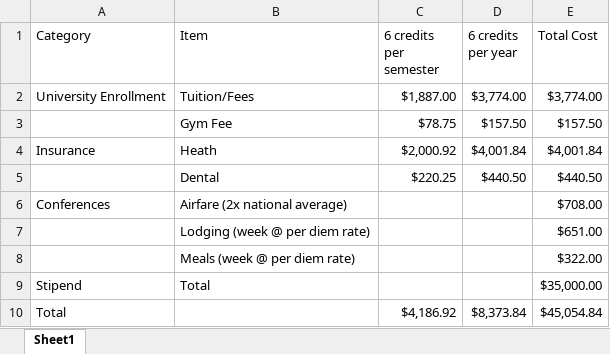
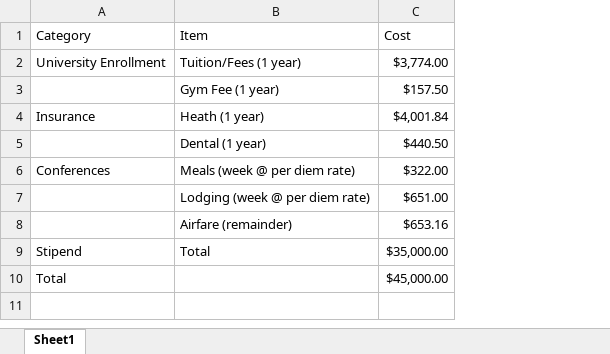
Before and after one commit to MosesLab/lib-kso, an Excel workbook: doc/proposals/NESSF18/budget/budget.xlsx, sheet Sheet1, drawn as a sheet; values as stored, in another font and other column widths than the file's, no borders; removed rows and columns are numbered as before the commit, all else as after; the diff names each change by its address in the sheet, - before the commit and + after, or states it on an @@ line.

Commit message:
Preparing for Cappy edits to NESSF18 proposal.

```diff
--- a/doc/proposals/NESSF18/budget/budget.xlsx (sheet Sheet1)
+++ b/doc/proposals/NESSF18/budget/budget.xlsx (sheet Sheet1)
-column C (6 credits per semester), rows 2-5: $1,887.00 | $78.75 | $2,000.92 | $220.25; row 10: $4,186.92
-column D (6 credits per year), rows 2-5: $3,774.00 | $157.50 | $4,001.84 | $440.50; row 10: $8,373.84
-C1: Total Cost
+C1: Cost
-B2 (Item): Tuition/Fees
+B2 (Item): Tuition/Fees (1 year)
-B3 (Item): Gym Fee
+B3 (Item): Gym Fee (1 year)
-B4 (Item): Heath
+B4 (Item): Heath (1 year)
-B5 (Item): Dental
+B5 (Item): Dental (1 year)
-row 6: Conferences | Airfare (2x national average) |  |  | $708.00
+row 6: Conferences | Meals (week @ per diem rate) | $322.00
-row 8:  | Meals (week @ per diem rate) |  |  | $322.00
+row 8:  | Airfare (remainder) | $653.16
-C10 (Cost): $45,054.84
+C10 (Cost): $45,000.00
```
Also changed, not shown: formulas that keep their value, 39 other files.
